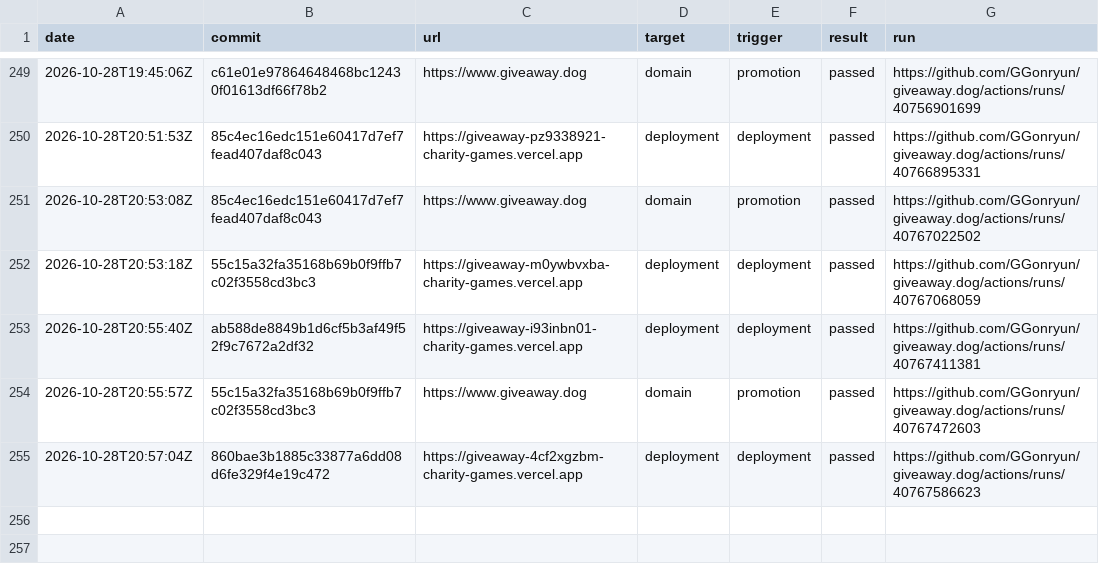
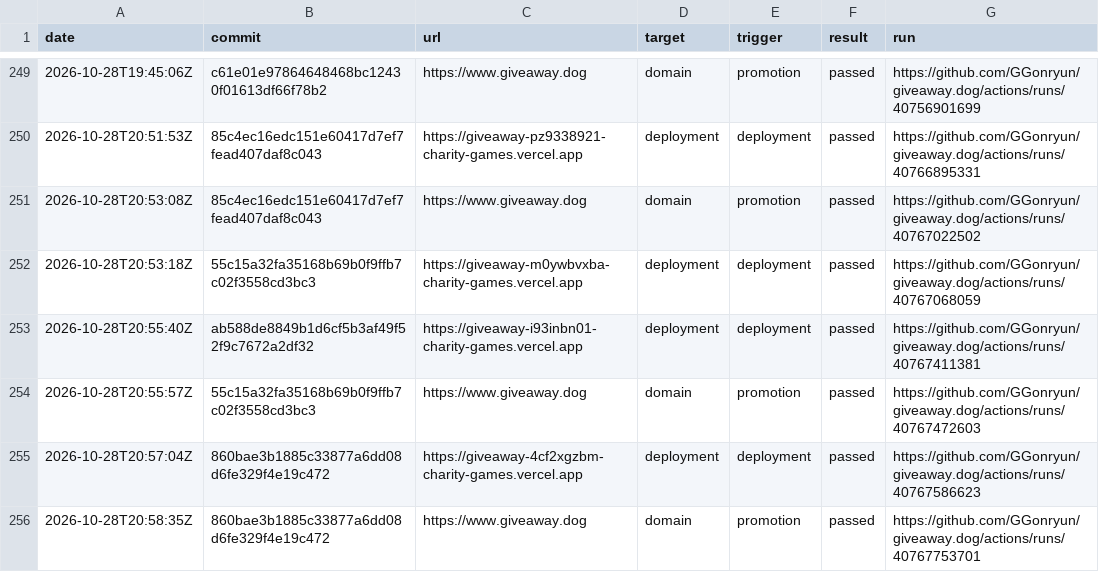
Before and after one commit to GGonryun/giveaway.dog, a CSV file: production-history.csv, drawn as a sheet; only a part is shown, gaps mark what is left out; the diff names each change by its address in the sheet, - before the commit and + after, or states it on an @@ line.

```diff
--- a/production-history.csv
+++ b/production-history.csv
+row 256: 2026-10-28T20:58:35Z | 860bae3b1885c33877a6dd08d6fe329f4e19c472 | https://www.giveaway.dog | domain | promotion | passed | https://github.com/GGonryun/giveaway.dog/actions/runs/40767753701
```
